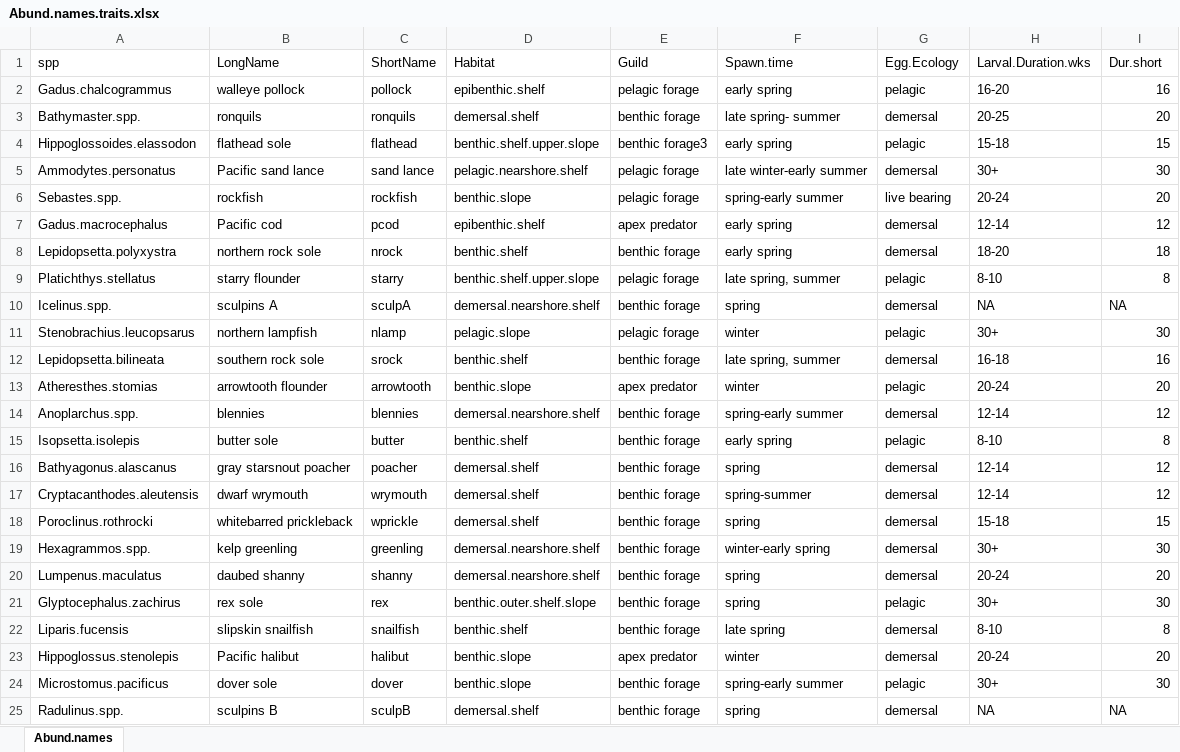
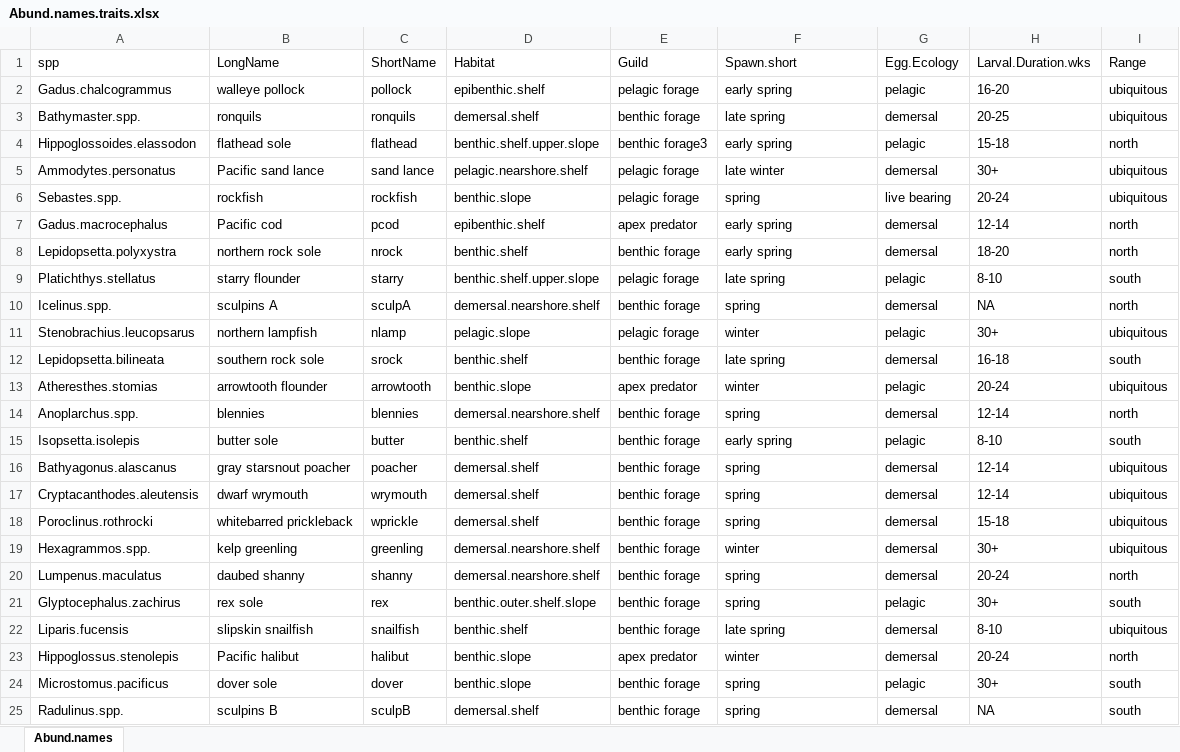
Before and after one commit to NCEAS/pfx-ichthyo, an Excel workbook: data/Abund.names.traits.xlsx, sheet Abund.names, drawn as a sheet; only a part is shown; values as stored, in another font and other column widths than the file's, no cell formats; the diff covers the shown part only; the diff names each change by its address in the sheet, - before the commit and + after, or states it on an @@ line.

Commit message:
Added life history train tables, new plots for cluster analysis

```diff
--- a/data/Abund.names.traits.xlsx (sheet Abund.names)
+++ b/data/Abund.names.traits.xlsx (sheet Abund.names)
-F1: Spawn.time
+F1: Spawn.short
-I1: Dur.short
+I1: Range
-I2 (Range): 16
+I2 (Range): ubiquitous
-F3 (Spawn.short): late spring- summer
+F3 (Spawn.short): late spring
-I3 (Range): 20
+I3 (Range): ubiquitous
-I4 (Range): 15
+I4 (Range): north
-F5 (Spawn.short): late winter-early summer
+F5 (Spawn.short): late winter
-I5 (Range): 30
+I5 (Range): ubiquitous
-F6 (Spawn.short): spring-early summer
+F6 (Spawn.short): spring
-I6 (Range): 20
+I6 (Range): ubiquitous
-I7 (Range): 12
+I7 (Range): north
-I8 (Range): 18
+I8 (Range): north
-F9 (Spawn.short): late spring, summer
+F9 (Spawn.short): late spring
-I9 (Range): 8
+I9 (Range): south
-I10 (Range): NA
+I10 (Range): north
-I11 (Range): 30
+I11 (Range): ubiquitous
-F12 (Spawn.short): late spring, summer
+F12 (Spawn.short): late spring
-I12 (Range): 16
+I12 (Range): south
-I13 (Range): 20
+I13 (Range): ubiquitous
-F14 (Spawn.short): spring-early summer
+F14 (Spawn.short): spring
-I14 (Range): 12
+I14 (Range): north
-I15 (Range): 8
+I15 (Range): south
-I16:I17 (Range): 12
+I16:I17 (Range): ubiquitous
-F17 (Spawn.short): spring-summer
+F17 (Spawn.short): spring
-I18 (Range): 15
+I18 (Range): ubiquitous
-F19 (Spawn.short): winter-early spring
+F19 (Spawn.short): winter
-I19 (Range): 30
+I19 (Range): ubiquitous
-I20 (Range): 20
+I20 (Range): north
-I21 (Range): 30
+I21 (Range): south
-I22 (Range): 8
+I22 (Range): ubiquitous
-I23 (Range): 20
+I23 (Range): north
-F24 (Spawn.short): spring-early summer
+F24 (Spawn.short): spring
-I24 (Range): 30
+I24 (Range): south
-I25 (Range): NA
+I25 (Range): south
```
Also changed, not shown: 23 edited cells elsewhere in this sheet, cell formats, 6 other files.
